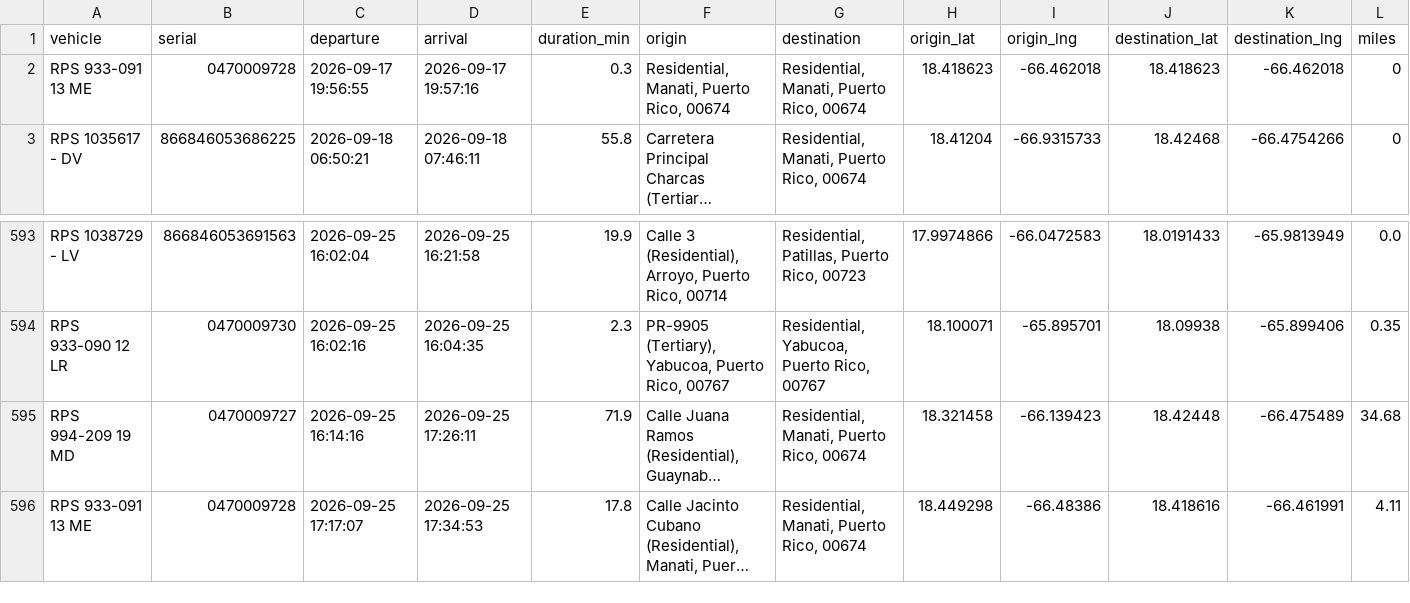
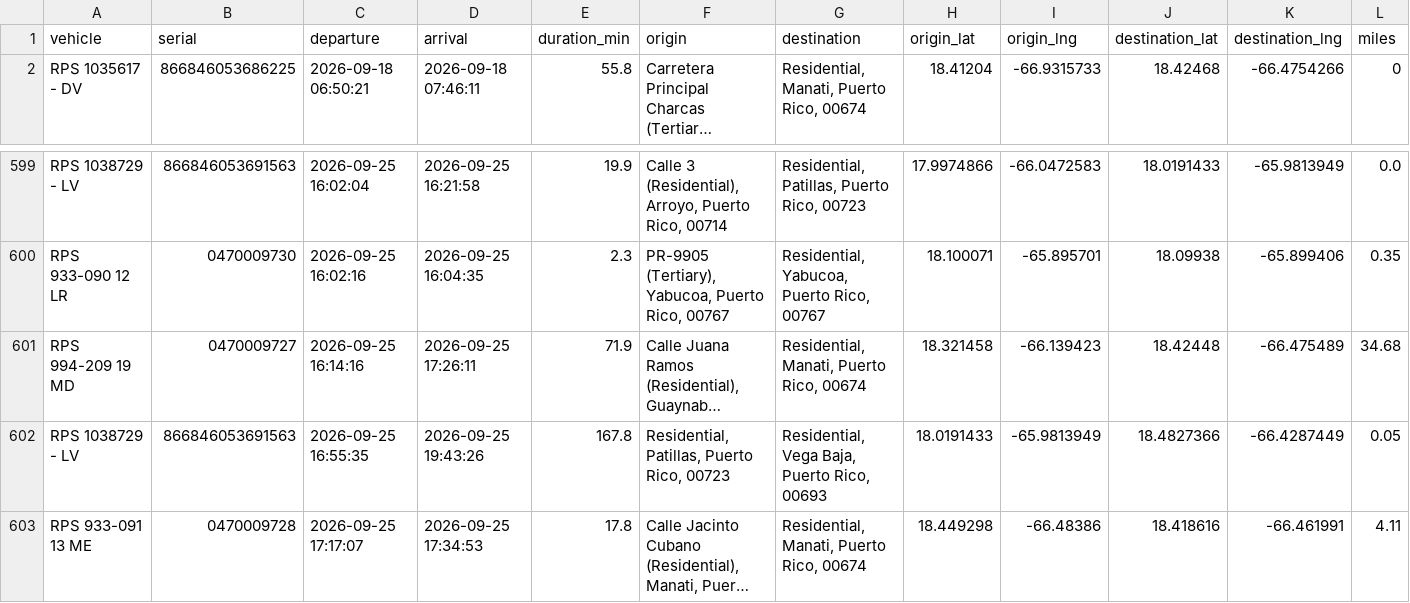
Before and after one commit to epac-hub/rps, a CSV file: dashboard_interactivo_rutas.csv, drawn as a sheet; only a part is shown, gaps mark what is left out; long unchanged cells end in …; removed rows and columns are numbered as before the commit, all else as after; rows hold the shown columns only; the diff covers the shown part only; the diff names each change by its address in the sheet, - before the commit and + after, or states it on an @@ line.

```diff
--- a/dashboard_interactivo_rutas.csv
+++ b/dashboard_interactivo_rutas.csv
-row 2: RPS 933-091 13 ME | 0470009728 | 2026-09-17 19:56:55 | 2026-09-17 19:57:16 | 0.3 | Residential, Manati, Puerto Rico, 00674 | Residential, Manati, Puerto Rico, 00674 | 18.418623 | -66.462018 | 18.418623 | -66.462018 | 0
+row 602: RPS 1038729 - LV | 866846053691563 | 2026-09-25 16:55:35 | 2026-09-25 19:43:26 | 167.8 | Residential, Patillas, Puerto Rico, 00723 | Residential, Vega Baja, Puerto Rico, 00693 | 18.0191433 | -65.9813949 | 18.4827366 | -66.4287449 | 0.05
```
Also changed, not shown: 7 added rows elsewhere in this file, dashboard_interactivo_resumen.csv, 2 other files.
